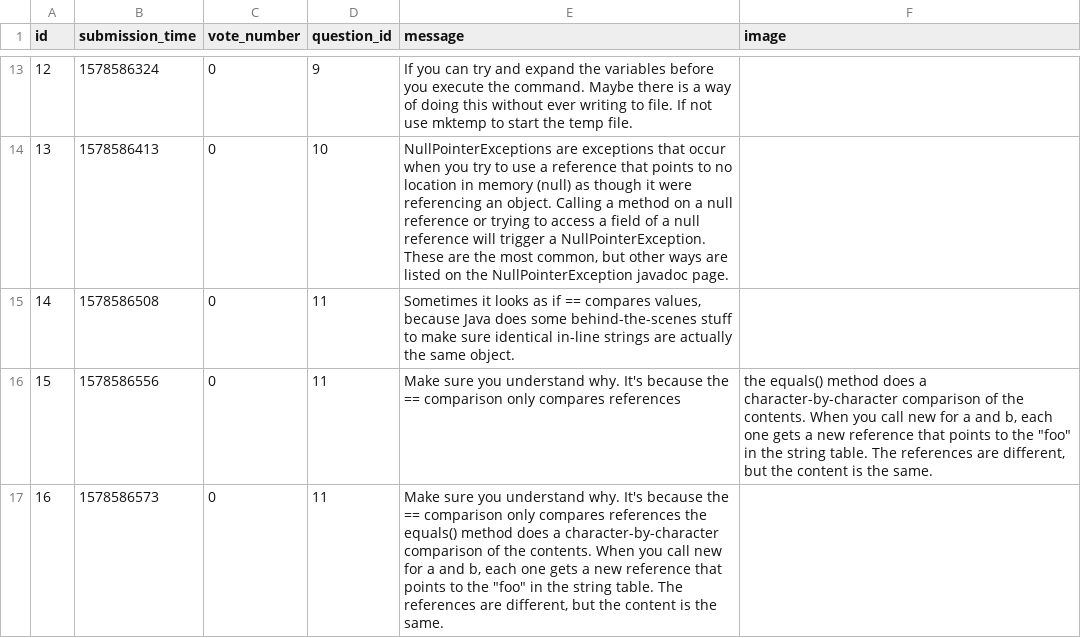
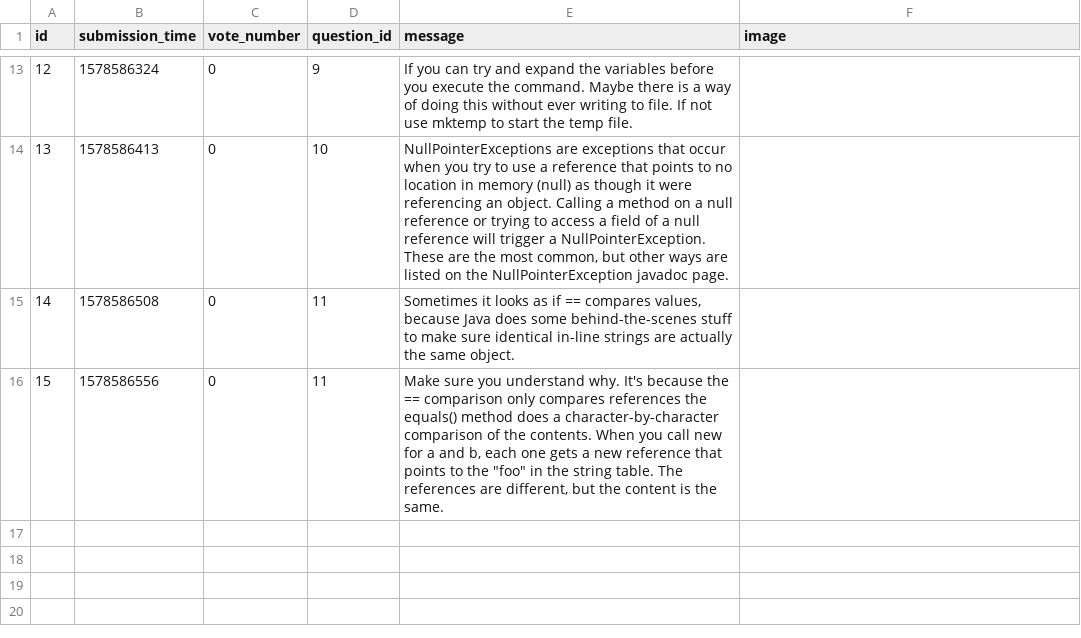
Before and after one commit to werneerm/In-process, a CSV file: sample_data/answer.csv, drawn as a sheet; only a part is shown, gaps mark what is left out.

Commit message:
gotta pull

```diff
--- a/sample_data/answer.csv
+++ b/sample_data/answer.csv
@@ -15,3 +15,2 @@ id;submission_time;vote_number;question_id;message;image
 14;1578586508;0;11;Sometimes it looks as if == compares values, because Java does some behind-the-scenes stuff to make sure identical in-line strings are actually the same object.;
-15;1578586556;0;11;Make sure you understand why. It's because the == comparison only compares references; the equals() method does a character-by-character comparison of the contents. When you call new for a and b, each one gets a new reference that points to the "foo" in the string table. The references are different, but the content is the same.;
-16;1578586573;0;11;Make sure you understand why. It's because the == comparison only compares references the equals() method does a character-by-character comparison of the contents. When you call new for a and b, each one gets a new reference that points to the "foo" in the string table. The references are different, but the content is the same.;
+15;1578586556;0;11;Make sure you understand why. It's because the == comparison only compares references the equals() method does a character-by-character comparison of the contents. When you call new for a and b, each one gets a new reference that points to the "foo" in the string table. The references are different, but the content is the same.;
```
